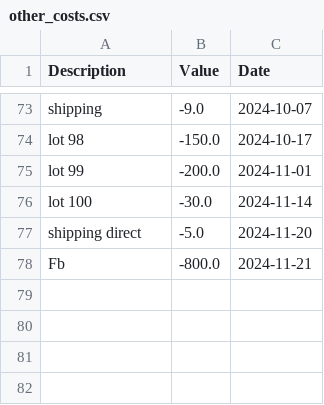
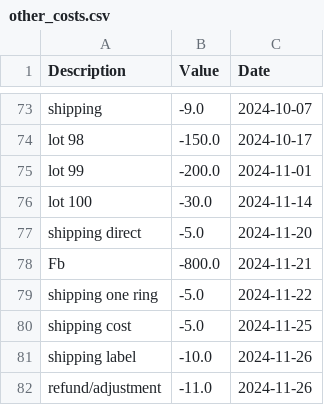
Before and after one commit to EddieFernandezSuit/TCGPlayer, a CSV file: data/other_costs.csv, drawn as a sheet; only a part is shown, gaps mark what is left out.

```diff
--- a/data/other_costs.csv
+++ b/data/other_costs.csv
@@ -78 +78,5 @@ shipping direct,-5.0,2024-11-20
 Fb,-800.0,2024-11-21
+shipping one ring,-5.0,2024-11-22
+shipping cost,-5.0,2024-11-25
+shipping label,-10.0,2024-11-26
+refund/adjustment,-11.0,2024-11-26
```
Also changed, not shown: 8 other files.
